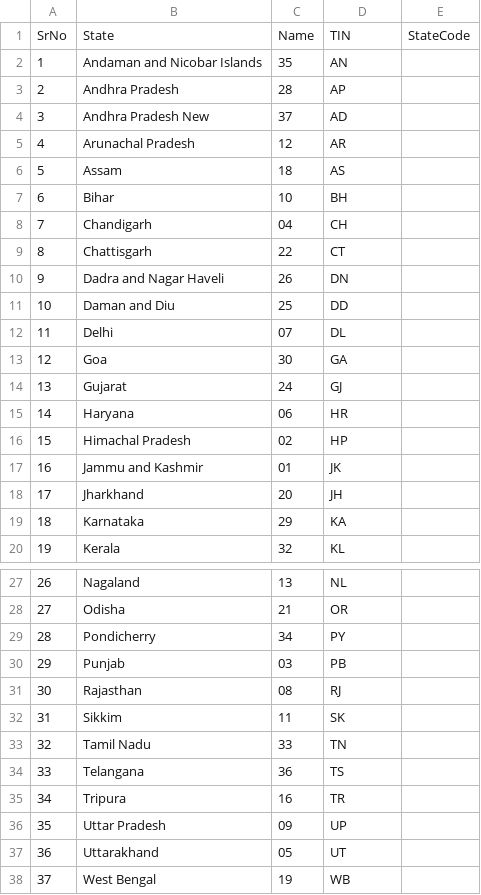
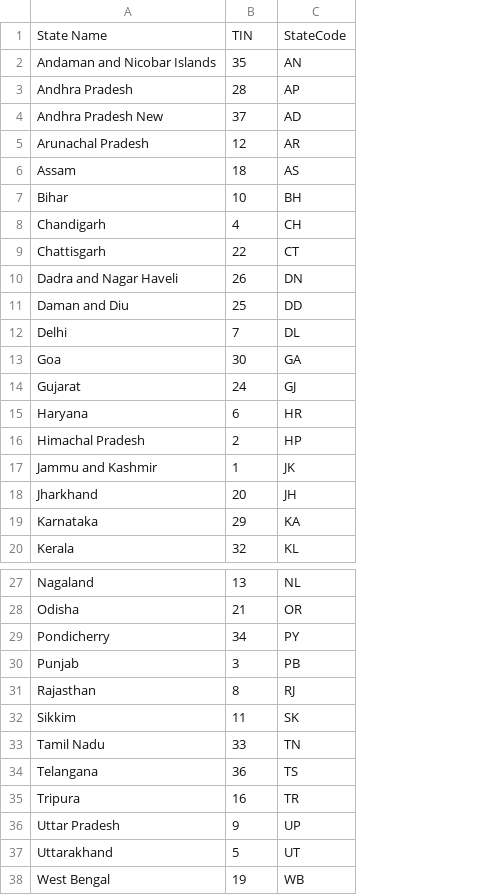
Before and after one commit to Rajeshroulo/IndiaCensusAnalyser, a CSV file: StateCode.csv, drawn as a sheet; only a part is shown, gaps mark what is left out; removed rows and columns are numbered as before the commit, all else as after; the diff names each change by its address in the sheet, - before the commit and + after, or states it on an @@ line.

```diff
--- a/StateCode.csv
+++ b/StateCode.csv
-column A, rows 2-20: 1 | 2 | 3 | 4 | 5 | 6 | 7 | 8 | 9 | 10 | 11 | 12 | 13 | 14 | 15 | 16 | 17 | 18 | 19; rows 27-38: 26 | 27 | 28 | 29 | 30 | 31 | 32 | 33 | 34 | 35 | 36 | 37
-column E, empty
-row 1: SrNo | State | Name | TIN | StateCode
+row 1: State Name | TIN | StateCode
-B8: 04
+B8: 4
-B12: 07
+B12: 7
-B15: 06
+B15: 6
-B16: 02
+B16: 2
-B17: 01
+B17: 1
-B30: 03
+B30: 3
-B31: 08
+B31: 8
-B36: 09
+B36: 9
-B37: 05
+B37: 5
```
Also changed, not shown: StateCensusData.csv, USCensusData.csv, 2 other files.
